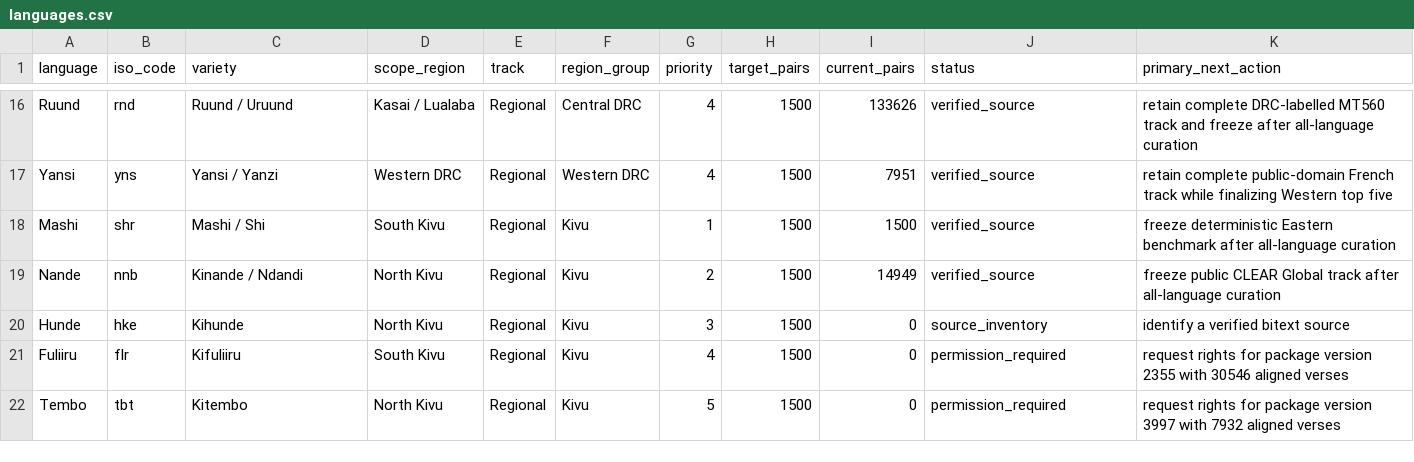
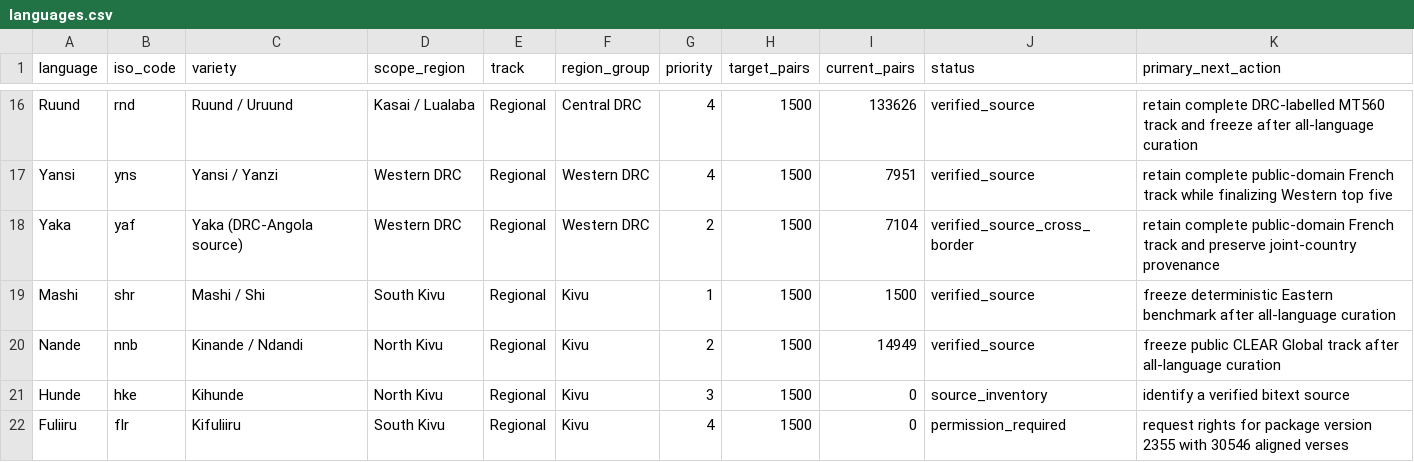
Before and after one commit to Ashuza11/CongoLangBench, a CSV file: registry/languages.csv, drawn as a sheet; only a part is shown, gaps mark what is left out; the shorter side is filled out with more unchanged rows.

Commit message:
Curate public-domain Yaka bitext for Western DRC

```diff
--- a/registry/languages.csv
+++ b/registry/languages.csv
@@ -17,2 +17,3 @@ Ruund,rnd,Ruund / Uruund,Kasai / Lualaba,Regional,Central DRC,4,1500,133626,veri
 Yansi,yns,Yansi / Yanzi,Western DRC,Regional,Western DRC,4,1500,7951,verified_source,retain complete public-domain French track while finalizing Western top five
+Yaka,yaf,Yaka (DRC-Angola source),Western DRC,Regional,Western DRC,2,1500,7104,verified_source_cross_border,retain complete public-domain French track and preserve joint-country provenance
 Mashi,shr,Mashi / Shi,South Kivu,Regional,Kivu,1,1500,1500,verified_source,freeze deterministic Eastern benchmark after all-language curation
```
Also changed, not shown: registry/regional_candidates.csv, 6 other files.
